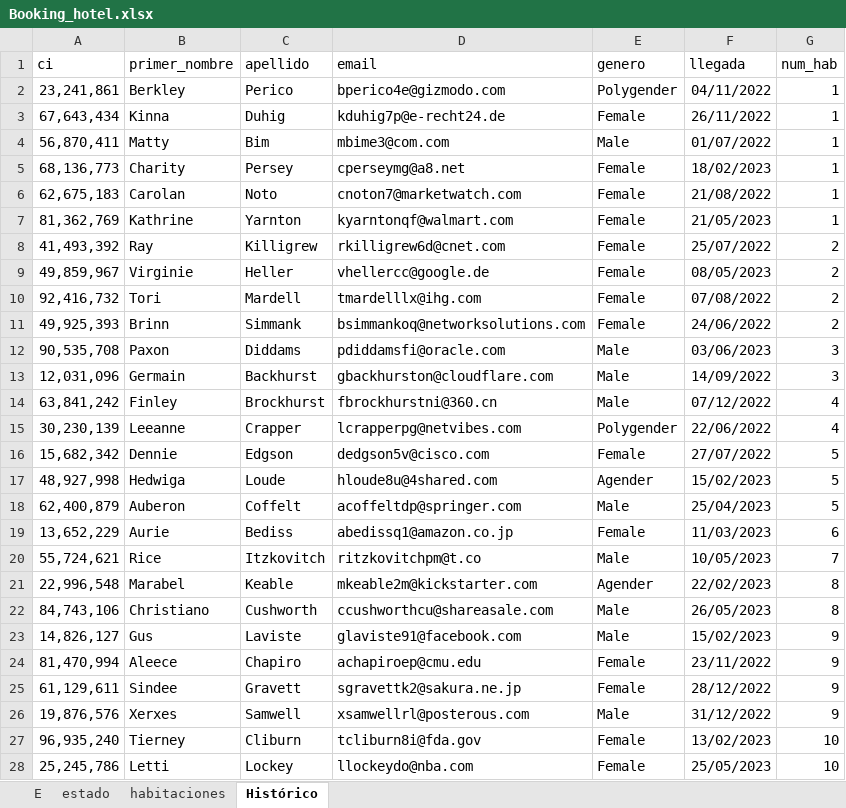
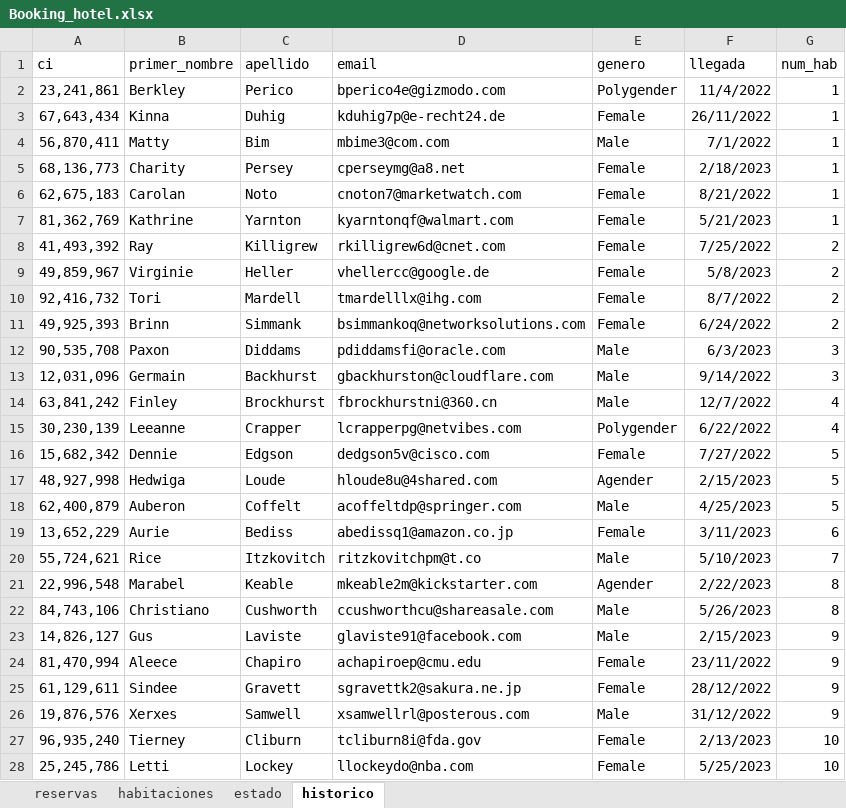
Before and after one commit to chalopa123/Proyecto-2-Gonzalo-Ramos-Virginia-Torrealba7-Adrian-Pinzon, an Excel workbook: src/database/Booking_hotel.xlsx, sheet historico, drawn as a sheet; only a part is shown; values as stored, in another font and other column widths than the file's, no borders; charts and pictures not drawn; the diff covers the shown part only; the diff names each change by its address in the sheet, - before the commit and + after, or states it on an @@ line.

```diff
--- a/src/database/Booking_hotel.xlsx (sheet historico)
+++ b/src/database/Booking_hotel.xlsx (sheet historico)
-sheet tab: E
+sheet tab: reservas
-sheet tab: Histórico
+sheet tab: historico
@@ sheet tab order changed: reservas | habitaciones | estado | historico @@
-F2 (llegada): 04/11/2022
+F2 (llegada): 11/4/2022
-F4 (llegada): 01/07/2022
+F4 (llegada): 7/1/2022
-F5 (llegada): 18/02/2023
+F5 (llegada): 2/18/2023
-F6 (llegada): 21/08/2022
+F6 (llegada): 8/21/2022
-F7 (llegada): 21/05/2023
+F7 (llegada): 5/21/2023
-F8 (llegada): 25/07/2022
+F8 (llegada): 7/25/2022
-F9 (llegada): 08/05/2023
+F9 (llegada): 5/8/2023
-F10 (llegada): 07/08/2022
+F10 (llegada): 8/7/2022
-F11 (llegada): 24/06/2022
+F11 (llegada): 6/24/2022
-F12 (llegada): 03/06/2023
+F12 (llegada): 6/3/2023
-F13 (llegada): 14/09/2022
+F13 (llegada): 9/14/2022
-F14 (llegada): 07/12/2022
+F14 (llegada): 12/7/2022
-F15 (llegada): 22/06/2022
+F15 (llegada): 6/22/2022
-F16 (llegada): 27/07/2022
+F16 (llegada): 7/27/2022
-F17 (llegada): 15/02/2023
+F17 (llegada): 2/15/2023
-F18 (llegada): 25/04/2023
+F18 (llegada): 4/25/2023
-F19 (llegada): 11/03/2023
+F19 (llegada): 3/11/2023
-F20 (llegada): 10/05/2023
+F20 (llegada): 5/10/2023
-F21 (llegada): 22/02/2023
+F21 (llegada): 2/22/2023
-F22 (llegada): 26/05/2023
+F22 (llegada): 5/26/2023
-F23 (llegada): 15/02/2023
+F23 (llegada): 2/15/2023
-F27 (llegada): 13/02/2023
+F27 (llegada): 2/13/2023
-F28 (llegada): 25/05/2023
+F28 (llegada): 5/25/2023
```
Also changed, not shown: 799 edited cells elsewhere in this sheet, sheet reservas, sheet estado, charts or pictures, 54 other files.
